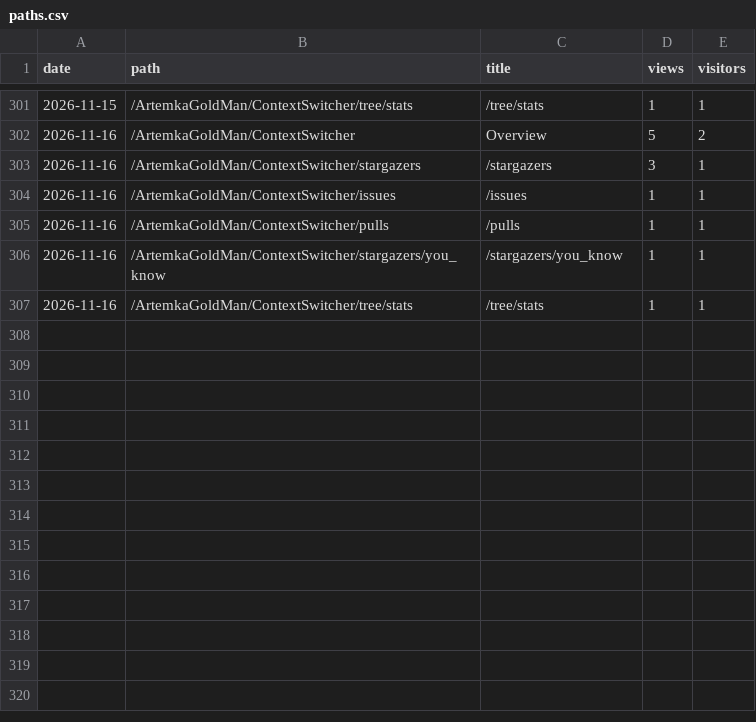
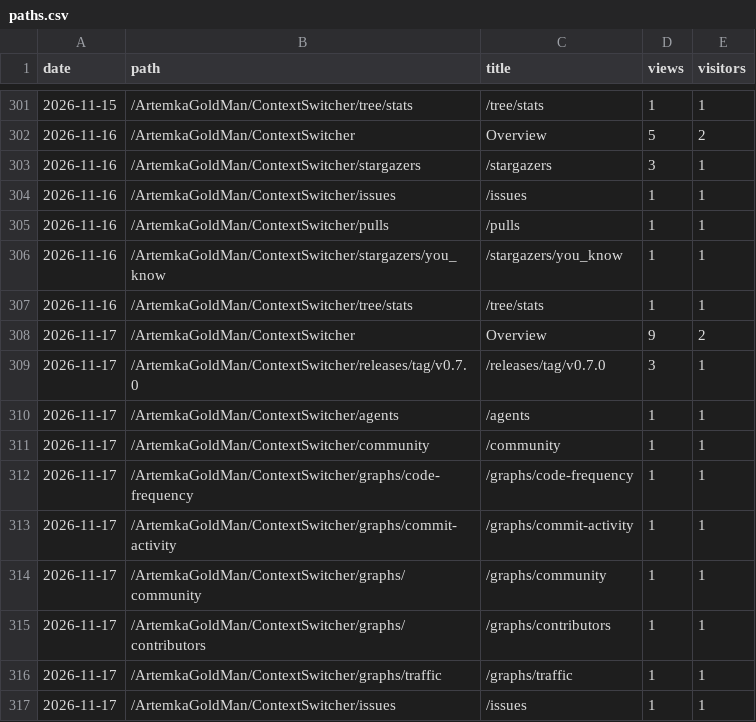
Before and after one commit to ArtemkaGoldMan/ContextSwitcher, a CSV file: paths.csv, drawn as a sheet; only a part is shown, gaps mark what is left out; the diff names each change by its address in the sheet, - before the commit and + after, or states it on an @@ line.

```diff
--- a/paths.csv
+++ b/paths.csv
+row 308: 2026-11-17 | /ArtemkaGoldMan/ContextSwitcher | Overview | 9 | 2
+row 309: 2026-11-17 | /ArtemkaGoldMan/ContextSwitcher/releases/tag/v0.7.0 | /releases/tag/v0.7.0 | 3 | 1
+row 310: 2026-11-17 | /ArtemkaGoldMan/ContextSwitcher/agents | /agents | 1 | 1
+row 311: 2026-11-17 | /ArtemkaGoldMan/ContextSwitcher/community | /community | 1 | 1
+row 312: 2026-11-17 | /ArtemkaGoldMan/ContextSwitcher/graphs/code-frequency | /graphs/code-frequency | 1 | 1
+row 313: 2026-11-17 | /ArtemkaGoldMan/ContextSwitcher/graphs/commit-activity | /graphs/commit-activity | 1 | 1
+row 314: 2026-11-17 | /ArtemkaGoldMan/ContextSwitcher/graphs/community | /graphs/community | 1 | 1
+row 315: 2026-11-17 | /ArtemkaGoldMan/ContextSwitcher/graphs/contributors | /graphs/contributors | 1 | 1
+row 316: 2026-11-17 | /ArtemkaGoldMan/ContextSwitcher/graphs/traffic | /graphs/traffic | 1 | 1
+row 317: 2026-11-17 | /ArtemkaGoldMan/ContextSwitcher/issues | /issues | 1 | 1
```
Also changed, not shown: clones.csv, downloads.csv, 4 other files.
